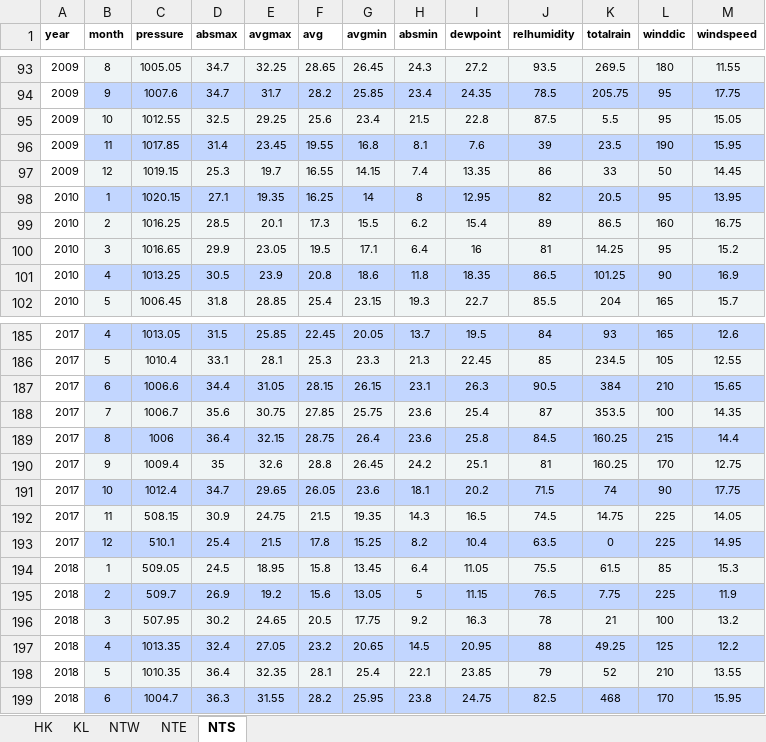
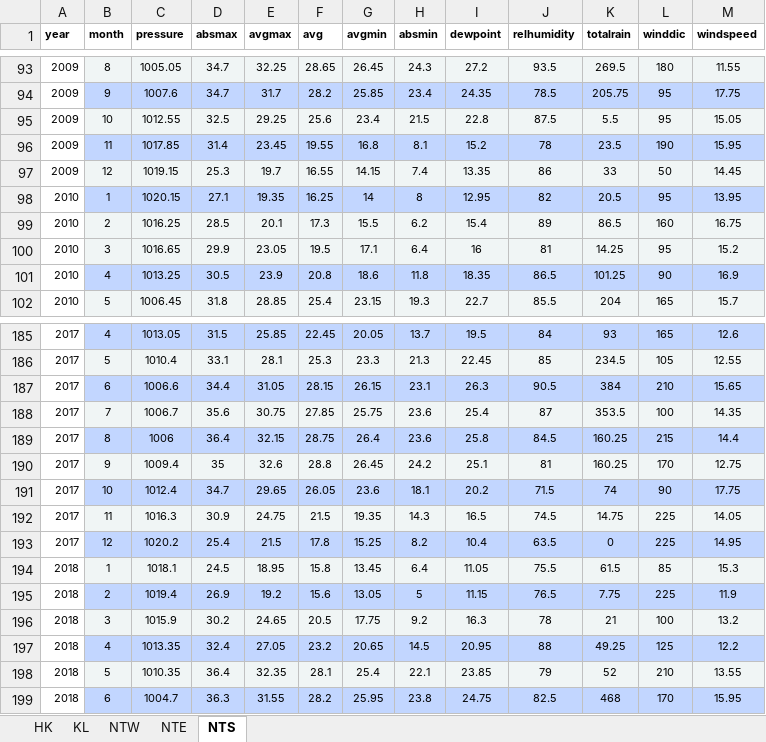
Before and after one commit to katsudon16/dengue-forecast-hk, an Excel workbook: dat/climate/HKCM_areas.xlsx, sheet NTS, drawn as a sheet; only a part is shown, gaps mark what is left out; values as stored, in another font and other column widths than the file's, no borders; the diff names each change by its address in the sheet, - before the commit and + after, or states it on an @@ line.

```diff
--- a/dat/climate/HKCM_areas.xlsx (sheet NTS)
+++ b/dat/climate/HKCM_areas.xlsx (sheet NTS)
-I96 (dewpoint): 7.6
+I96 (dewpoint): 15.2
-J96 (relhumidity): 39
+J96 (relhumidity): 78
-C192 (pressure): 508.15
+C192 (pressure): 1016.3
-C193 (pressure): 510.1
+C193 (pressure): 1020.2
-C194 (pressure): 509.05
+C194 (pressure): 1018.1
-C195 (pressure): 509.7
+C195 (pressure): 1019.4
-C196 (pressure): 507.95
+C196 (pressure): 1015.9
```
Also changed, not shown: sheet NTW, sheet NTE, sheet KL, 16 other files.
